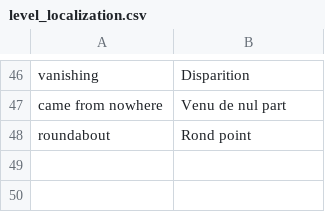
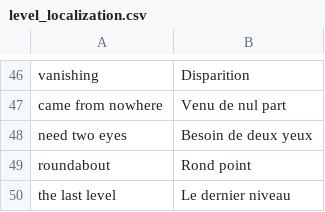
Before and after one commit to Sergueille/Blobs, a CSV file: Assets/Resources/level_localization.csv, drawn as a sheet; only a part is shown, gaps mark what is left out; the diff names each change by its address in the sheet, - before the commit and + after, or states it on an @@ line.

```diff
--- a/Assets/Resources/level_localization.csv
+++ b/Assets/Resources/level_localization.csv
+row 48: need two eyes | Besoin de deux yeux
+row 50: the last level | Le dernier niveau
```
Also changed, not shown: Assets/Resources/localization.csv, 21 other files.
